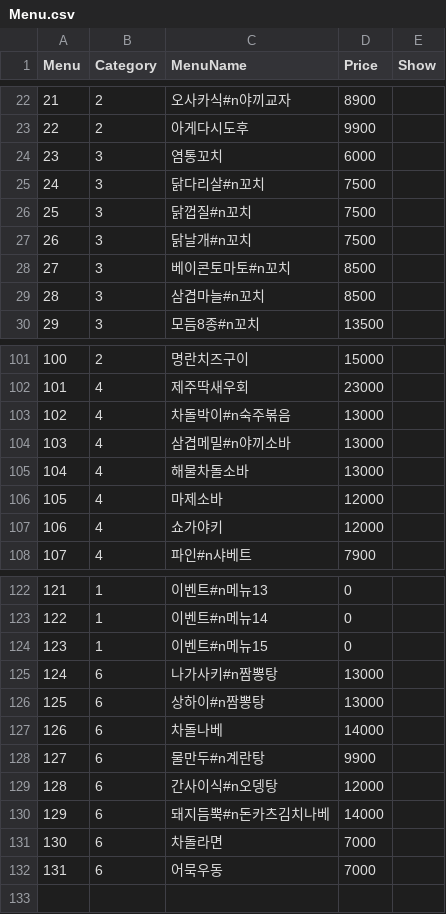
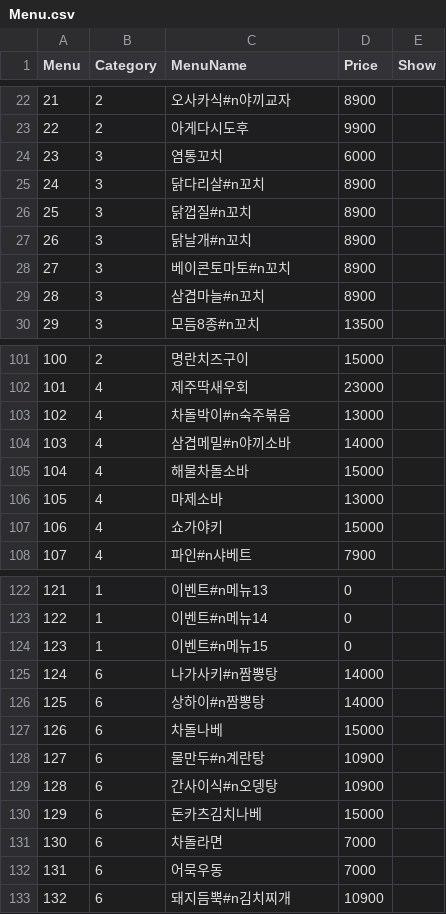
Before and after one commit to cilruat/Tokyolong, a CSV file: SP_Client_Android/Assets/StreamingAssets/Menu.csv, drawn as a sheet; only a part is shown, gaps mark what is left out; the diff covers the shown part only.

```diff
--- a/SP_Client_Android/Assets/StreamingAssets/Menu.csv
+++ b/SP_Client_Android/Assets/StreamingAssets/Menu.csv
@@ -24,7 +24,7 @@
 23,3,염통꼬치,6000,
-24,3,닭다리살#n꼬치,7500,
-25,3,닭껍질#n꼬치,7500,
-26,3,닭날개#n꼬치,7500,
-27,3,베이콘토마토#n꼬치,8500,
-28,3,삼겹마늘#n꼬치,8500,
+24,3,닭다리살#n꼬치,8900,
+25,3,닭껍질#n꼬치,8900,
+26,3,닭날개#n꼬치,8900,
+27,3,베이콘토마토#n꼬치,8900,
+28,3,삼겹마늘#n꼬치,8900,
 29,3,모듬8종#n꼬치,13500,
@@ -103,6 +103,6 @@
 102,4,차돌박이#n숙주볶음,13000,
-103,4,삼겹메밀#n야끼소바,13000,
-104,4,해물차돌소바,13000,
-105,4,마제소바,12000,
-106,4,쇼가야키,12000,
+103,4,삼겹메밀#n야끼소바,14000,
+104,4,해물차돌소바,15000,
+105,4,마제소바,13000,
+106,4,쇼가야키,15000,
 107,4,파인#n샤베트,7900,
@@ -124,9 +124,10 @@
 123,1,이벤트#n메뉴15,0,
-124,6,나가사키#n짬뽕탕,13000,
-125,6,상하이#n짬뽕탕,13000,
-126,6,차돌나베,14000,
-127,6,물만두#n계란탕,9900,
-128,6,간사이식#n오뎅탕,12000,
-129,6,돼지듬뿍#n돈카츠김치나베,14000,
+124,6,나가사키#n짬뽕탕,14000,
+125,6,상하이#n짬뽕탕,14000,
+126,6,차돌나베,15000,
+127,6,물만두#n계란탕,10900,
+128,6,간사이식#n오뎅탕,10900,
+129,6,돈카츠김치나베,15000,
 130,6,차돌라면,7000,
 131,6,어묵우동,7000,
+132,6,돼지듬뿍#n김치찌개,10900,
```
Also changed, not shown: 1 edited cell elsewhere in this file, SP_Client_Android/Info/Menu.csv, SP_Server/SP_Server/bin/Release/Data/Menu.csv, 22 other files.
